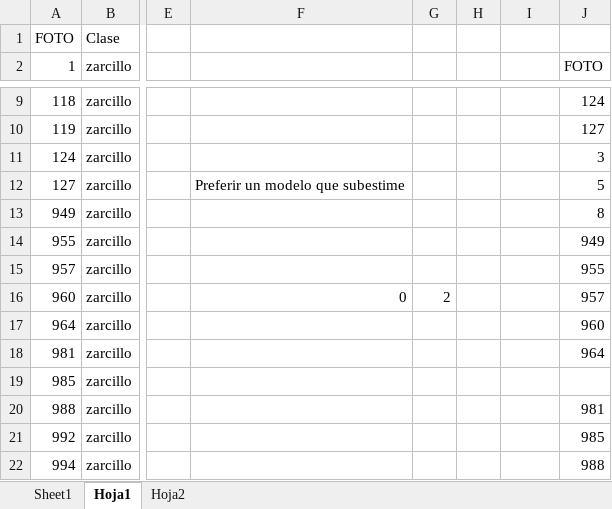
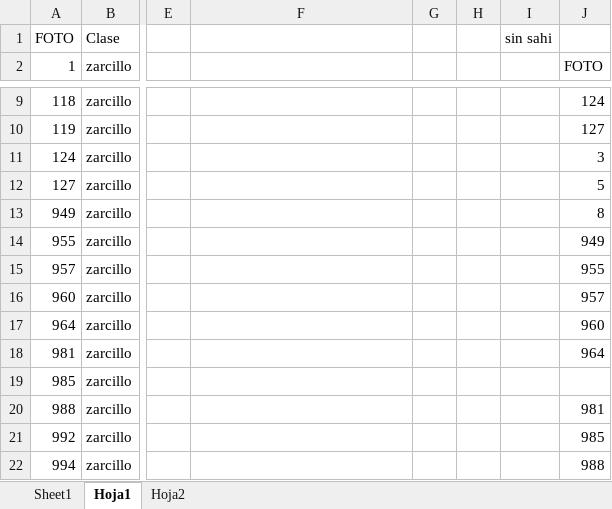
Before and after one commit to Israel159/conteo-aves-bmap, an Excel workbook: Estimacion_error/datos_aves_marinas/2025/abril/RLOF/conteos_reales.xlsx, sheet Hoja1, drawn as a sheet; only a part is shown, gaps mark what is left out; values as stored, in another font and other column widths than the file's, no borders; the diff covers the shown part only; the diff names each change by its address in the sheet, - before the commit and + after, or states it on an @@ line.

```diff
--- a/Estimacion_error/datos_aves_marinas/2025/abril/RLOF/conteos_reales.xlsx (sheet Hoja1)
+++ b/Estimacion_error/datos_aves_marinas/2025/abril/RLOF/conteos_reales.xlsx (sheet Hoja1)
-I1: (empty)
+I1: sin sahi
-F12: Preferir un modelo que subestime
+F12: (empty)
-F16: 0
+F16: (empty)
-G16: 2
+G16: (empty)
```
Also changed, not shown: 30 added rows elsewhere in this sheet, Estimacion_error/datos_aves_marinas/2025/abril/Rompeolas/conteos_reales.xlsx, Estimacion_error/datos_aves_marinas/2026/abril/RLOF/conteos_reales.xlsx, 5 other files.
